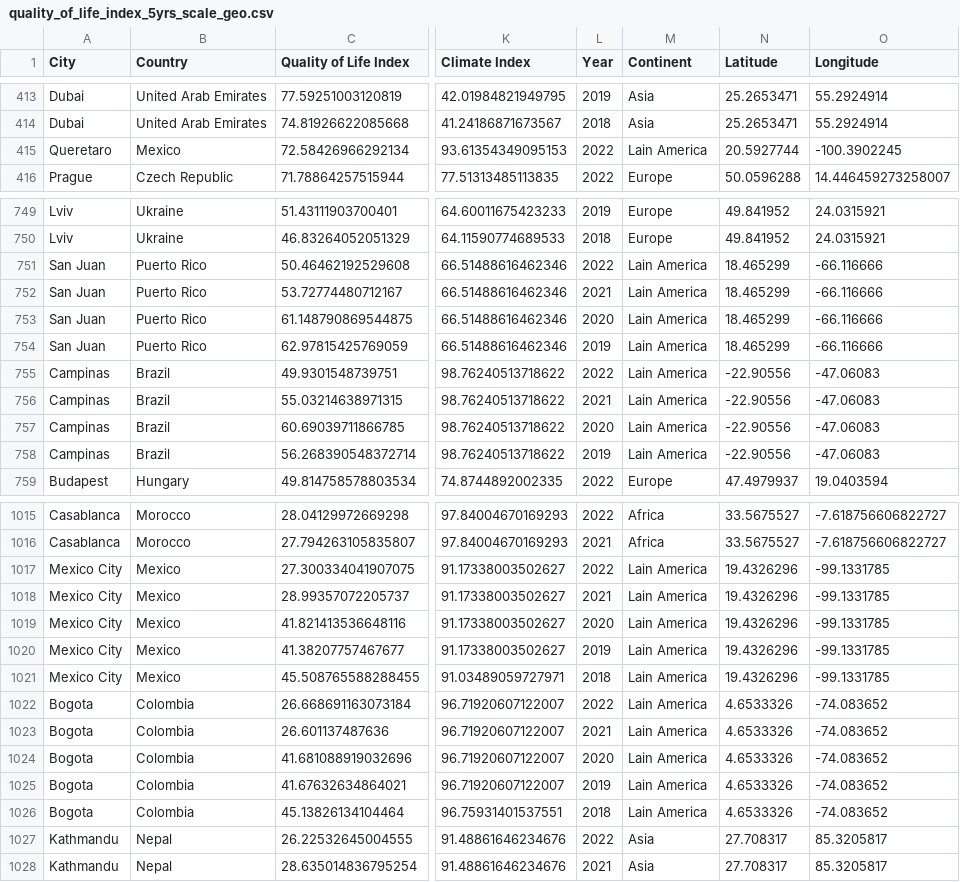
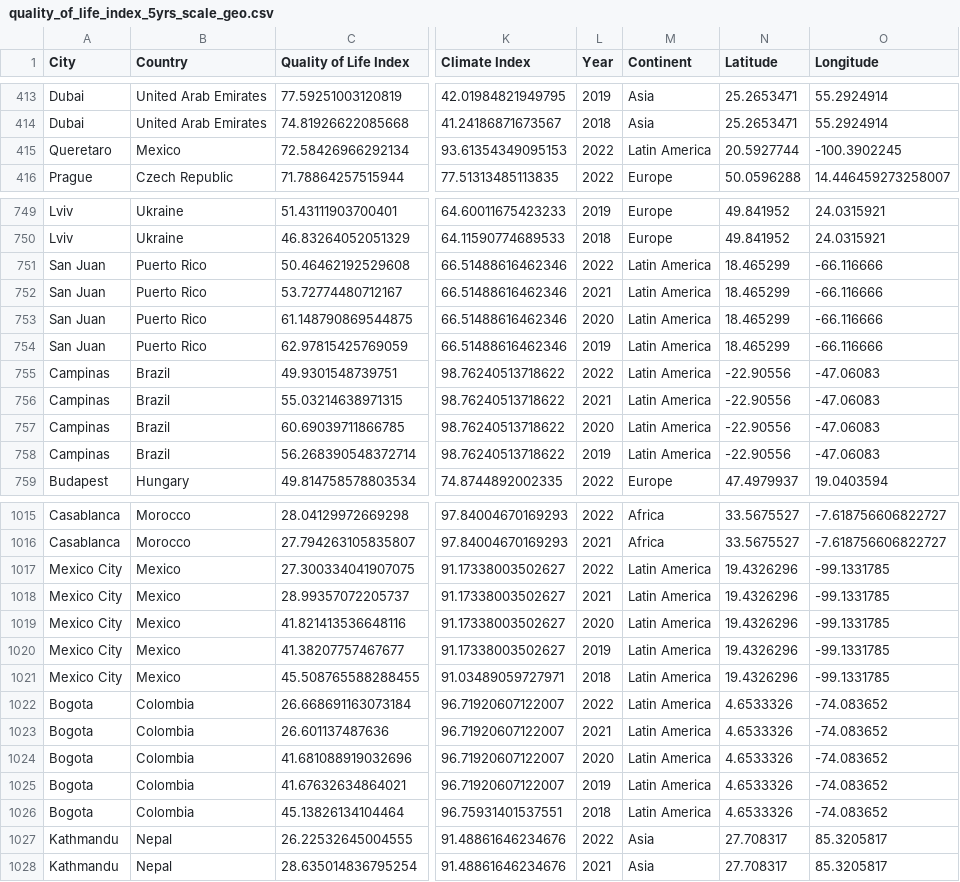
Before and after one commit to adamysyim/quality-of-life-eco395m-final, a CSV file: 02_data-wrangling/04_data/quality_of_life_index_5yrs_scale_geo.csv, drawn as a sheet; only a part is shown, gaps mark what is left out; the diff covers the shown part only; the diff names each change by its address in the sheet, - before the commit and + after, or states it on an @@ line.

```diff
--- a/02_data-wrangling/04_data/quality_of_life_index_5yrs_scale_geo.csv
+++ b/02_data-wrangling/04_data/quality_of_life_index_5yrs_scale_geo.csv
-M415 (Continent): Lain America
+M415 (Continent): Latin America
-M751:M758 (Continent): Lain America
+M751:M758 (Continent): Latin America
-M1017:M1026 (Continent): Lain America
+M1017:M1026 (Continent): Latin America
```
Also changed, not shown: 106 edited cells elsewhere in this file, 02_data-wrangling/04_data/lat_long.csv, 02_data-wrangling/04_data/quality_of_life_index_5yrs_original_geo.csv, 6 other files.
